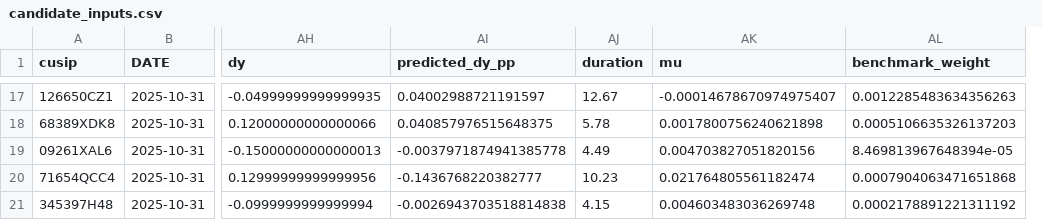
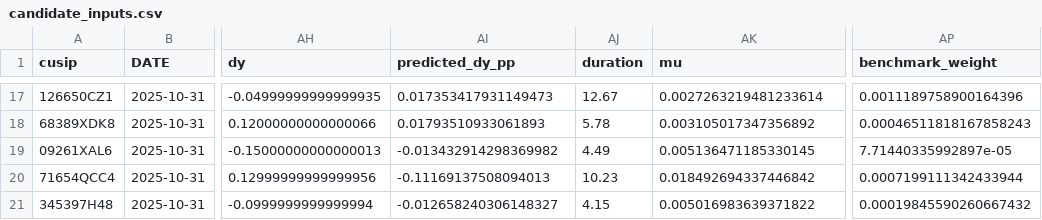
Before and after one commit to eric22toma/GoalPath-Bond, a CSV file: stage1_outputs/inputs/candidate_inputs.csv, drawn as a sheet; only a part is shown, gaps mark what is left out; removed rows and columns are numbered as before the commit, all else as after; the diff covers the shown part only; the diff names each change by its address in the sheet, - before the commit and + after, or states it on an @@ line.

```diff
--- a/stage1_outputs/inputs/candidate_inputs.csv
+++ b/stage1_outputs/inputs/candidate_inputs.csv
-column AL (benchmark_weight), rows 17-21: 0.0012285483634356263 | 0.0005106635326137203 | 8.469813967648394e-05 | 0.0007904063471651868 | 0.0002178891221311192
+column AP (benchmark_weight), rows 17-21: 0.0011189758900164396 | 0.00046511818167858243 | 7.71440335992897e-05 | 0.0007199111342433944 | 0.00019845590260667432
-AI17 (predicted_dy_pp): 0.04002988721191597
+AI17 (predicted_dy_pp): 0.017353417931149473
-AK17 (mu): -0.00014678670974975407
+AK17 (mu): 0.0027263219481233614
-AI18 (predicted_dy_pp): 0.040857976515648375
+AI18 (predicted_dy_pp): 0.01793510933061893
-AK18 (mu): 0.0017800756240621898
+AK18 (mu): 0.003105017347356892
-AI19 (predicted_dy_pp): -0.0037971874941385778
+AI19 (predicted_dy_pp): -0.013432914298369982
-AK19 (mu): 0.004703827051820156
+AK19 (mu): 0.005136471185330145
-AI20 (predicted_dy_pp): -0.1436768220382777
+AI20 (predicted_dy_pp): -0.11169137508094013
-AK20 (mu): 0.021764805561182474
+AK20 (mu): 0.018492694337446842
-AI21 (predicted_dy_pp): -0.0026943703518814838
+AI21 (predicted_dy_pp): -0.012658240306148327
-AK21 (mu): 0.004603483036269748
+AK21 (mu): 0.005016983639371822
```
Also changed, not shown: 30 edited cells elsewhere in this file, 3 other files.
